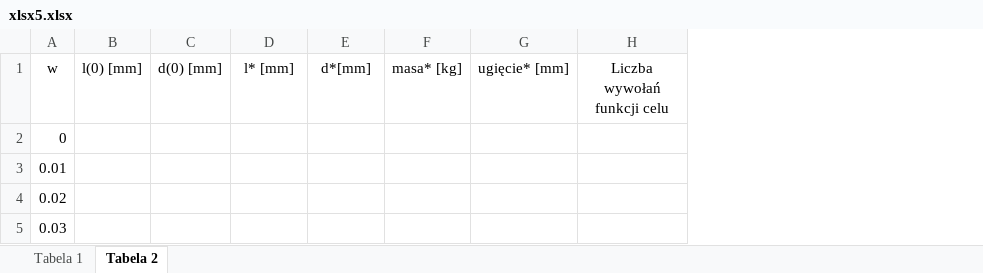
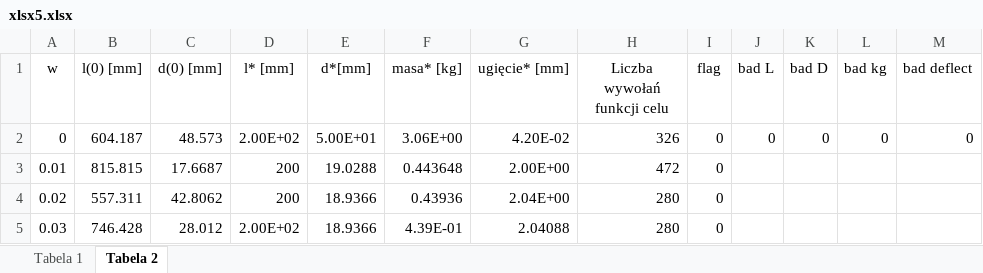
Before and after one commit to Filip-Rak/Optimization, an Excel workbook: Coursework Reports/5th assignment/xlsx5.xlsx, sheet Tabela 2, drawn as a sheet; only a part is shown; values as stored, in another font and other column widths than the file's, no borders; the diff covers the shown part only; the diff names each change by its address in the sheet, - before the commit and + after, or states it on an @@ line.

Commit message:
update excel

```diff
--- a/Coursework Reports/5th assignment/xlsx5.xlsx (sheet Tabela 2)
+++ b/Coursework Reports/5th assignment/xlsx5.xlsx (sheet Tabela 2)
+column I (flag), rows 2-5: all 0
+column J (bad L), row 2: 0
+column K (bad D), row 2: 0
+column L (bad kg), row 2: 0
+column M (bad deflect), row 2: 0
-B2 (l(0) [mm]): (empty)
+B2 (l(0) [mm]): 604.187
-C2 (d(0) [mm]): (empty)
+C2 (d(0) [mm]): 48.573
-D2 (l* [mm]): (empty)
+D2 (l* [mm]): 2.00E+02
-E2 (d*[mm]): (empty)
+E2 (d*[mm]): 5.00E+01
-F2 (masa* [kg]): (empty)
+F2 (masa* [kg]): 3.06E+00
-G2 (ugięcie* [mm]): (empty)
+G2 (ugięcie* [mm]): 4.20E-02
-H2 (Liczba wywołań funkcji celu): (empty)
+H2 (Liczba wywołań funkcji celu): 326
-B3 (l(0) [mm]): (empty)
+B3 (l(0) [mm]): 815.815
-C3 (d(0) [mm]): (empty)
+C3 (d(0) [mm]): 17.6687
-D3:D4 (l* [mm]): (empty)
+D3:D4 (l* [mm]): 200
-E3 (d*[mm]): (empty)
+E3 (d*[mm]): 19.0288
-F3 (masa* [kg]): (empty)
+F3 (masa* [kg]): 0.443648
-G3 (ugięcie* [mm]): (empty)
+G3 (ugięcie* [mm]): 2.00E+00
-H3 (Liczba wywołań funkcji celu): (empty)
+H3 (Liczba wywołań funkcji celu): 472
-B4 (l(0) [mm]): (empty)
+B4 (l(0) [mm]): 557.311
-C4 (d(0) [mm]): (empty)
+C4 (d(0) [mm]): 42.8062
-E4:E5 (d*[mm]): (empty)
+E4:E5 (d*[mm]): 18.9366
-F4 (masa* [kg]): (empty)
+F4 (masa* [kg]): 0.43936
-G4 (ugięcie* [mm]): (empty)
+G4 (ugięcie* [mm]): 2.04E+00
-H4:H5 (Liczba wywołań funkcji celu): (empty)
+H4:H5 (Liczba wywołań funkcji celu): 280
-B5 (l(0) [mm]): (empty)
+B5 (l(0) [mm]): 746.428
-C5 (d(0) [mm]): (empty)
+C5 (d(0) [mm]): 28.012
-D5 (l* [mm]): (empty)
+D5 (l* [mm]): 2.00E+02
-F5 (masa* [kg]): (empty)
+F5 (masa* [kg]): 4.39E-01
-G5 (ugięcie* [mm]): (empty)
+G5 (ugięcie* [mm]): 2.04088
```
Also changed, not shown: 679 edited cells elsewhere in this sheet.
